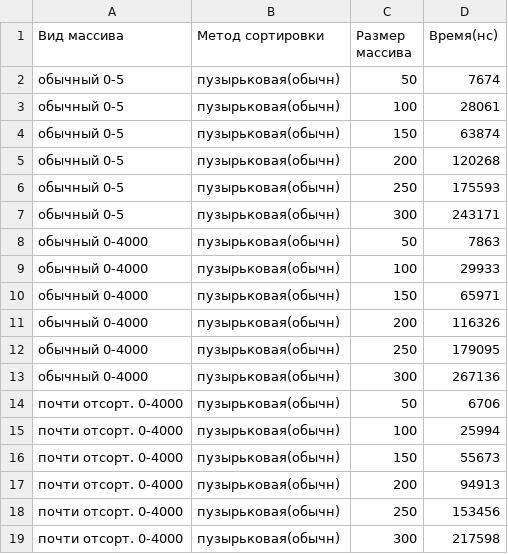
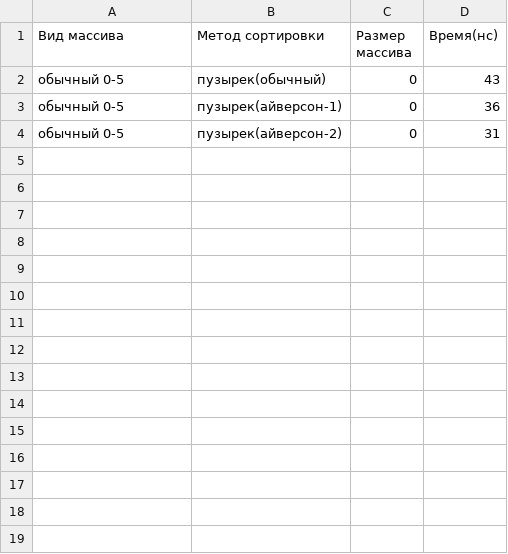
Before and after one commit to mkdemkov/sorting_algorithms, a CSV file: tables/time_of_size.csv, drawn as a sheet.

```diff
--- a/tables/time_of_size.csv
+++ b/tables/time_of_size.csv
@@ -1,19 +1,4 @@
 Вид массива;Метод сортировки;Размер массива;Время(нс)
-обычный 0-5;пузырьковая(обычн);50;7674
-обычный 0-5;пузырьковая(обычн);100;28061
-обычный 0-5;пузырьковая(обычн);150;63874
-обычный 0-5;пузырьковая(обычн);200;120268
-обычный 0-5;пузырьковая(обычн);250;175593
-обычный 0-5;пузырьковая(обычн);300;243171
-обычный 0-4000;пузырьковая(обычн);50;7863
-обычный 0-4000;пузырьковая(обычн);100;29933
-обычный 0-4000;пузырьковая(обычн);150;65971
-обычный 0-4000;пузырьковая(обычн);200;116326
-обычный 0-4000;пузырьковая(обычн);250;179095
-обычный 0-4000;пузырьковая(обычн);300;267136
-почти отсорт. 0-4000;пузырьковая(обычн);50;6706
-почти отсорт. 0-4000;пузырьковая(обычн);100;25994
-почти отсорт. 0-4000;пузырьковая(обычн);150;55673
-почти отсорт. 0-4000;пузырьковая(обычн);200;94913
-почти отсорт. 0-4000;пузырьковая(обычн);250;153456
-почти отсорт. 0-4000;пузырьковая(обычн);300;217598
+обычный 0-5;пузырек(обычный);0;43
+обычный 0-5;пузырек(айверсон-1);0;36
+обычный 0-5;пузырек(айверсон-2);0;31
```
Also changed, not shown: 8 other files.
